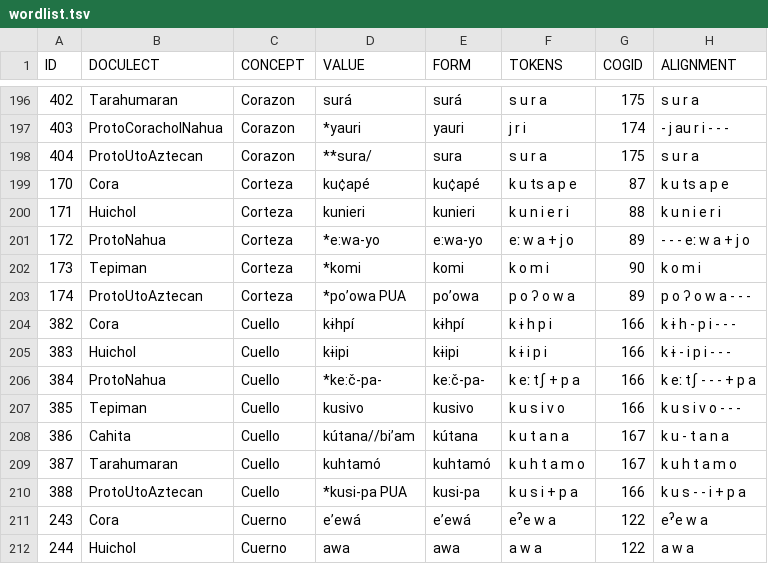
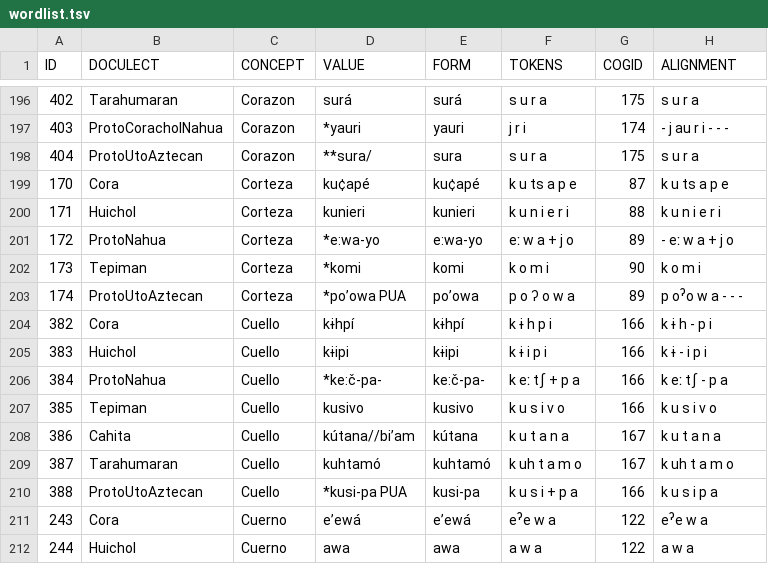
Before and after one commit to lexibank/pharaocoracholaztecan, a TSV file: examples/wordlist.tsv, drawn as a sheet; only a part is shown, gaps mark what is left out; the diff covers the shown part only.

```diff
--- a/examples/wordlist.tsv
+++ b/examples/wordlist.tsv
@@ -200,12 +200,12 @@ ID	DOCULECT	CONCEPT	VALUE	FORM	TOKENS	COGID	ALIGNMENT
 171	Huichol	Corteza	kunieri	kunieri	k u n i e r i	88	k u n i e r i
-172	ProtoNahua	Corteza	*e:wa-yo	e:wa-yo	eː w a + j o	89	- - - eː w a + j o
+172	ProtoNahua	Corteza	*e:wa-yo	e:wa-yo	eː w a + j o	89	- eː w a + j o
 173	Tepiman	Corteza	*komi	komi	k o m i	90	k o m i
-174	ProtoUtoAztecan	Corteza	*po’owa PUA	po’owa	p o ʔ o w a	89	p o ʔ o w a - - -
-382	Cora	Cuello	kɨhpí	kɨhpí	k ɨ h p i	166	k ɨ h - p i - - -
-383	Huichol	Cuello	kɨipi	kɨipi	k ɨ i p i	166	k ɨ - i p i - - -
-384	ProtoNahua	Cuello	*ke:č-pa-	ke:č-pa-	k eː tʃ + p a	166	k eː tʃ - - - + p a
-385	Tepiman	Cuello	kusivo	kusivo	k u s i v o	166	k u s i v o - - -
-386	Cahita	Cuello	kútana//bi’am	kútana	k u t a n a	167	k u - t a n a
-387	Tarahumaran	Cuello	kuhtamó	kuhtamó	k u h t a m o	167	k u h t a m o
-388	ProtoUtoAztecan	Cuello	*kusi-pa PUA	kusi-pa	k u s i + p a	166	k u s - - i + p a
+174	ProtoUtoAztecan	Corteza	*po’owa PUA	po’owa	p o ʔ o w a	89	p oˀo w a - - -
+382	Cora	Cuello	kɨhpí	kɨhpí	k ɨ h p i	166	k ɨ h - p i
+383	Huichol	Cuello	kɨipi	kɨipi	k ɨ i p i	166	k ɨ - i p i
+384	ProtoNahua	Cuello	*ke:č-pa-	ke:č-pa-	k eː tʃ + p a	166	k eː tʃ - p a
+385	Tepiman	Cuello	kusivo	kusivo	k u s i v o	166	k u s i v o
+386	Cahita	Cuello	kútana//bi’am	kútana	k u t a n a	167	k u t a n a
+387	Tarahumaran	Cuello	kuhtamó	kuhtamó	k uh t a m o	167	k uh t a m o
+388	ProtoUtoAztecan	Cuello	*kusi-pa PUA	kusi-pa	k u s i + p a	166	k u s i p a
 243	Cora	Cuerno	e’ewá	e’ewá	eˀe w a	122	eˀe w a
```
Also changed, not shown: 24 edited cells elsewhere in this file.
